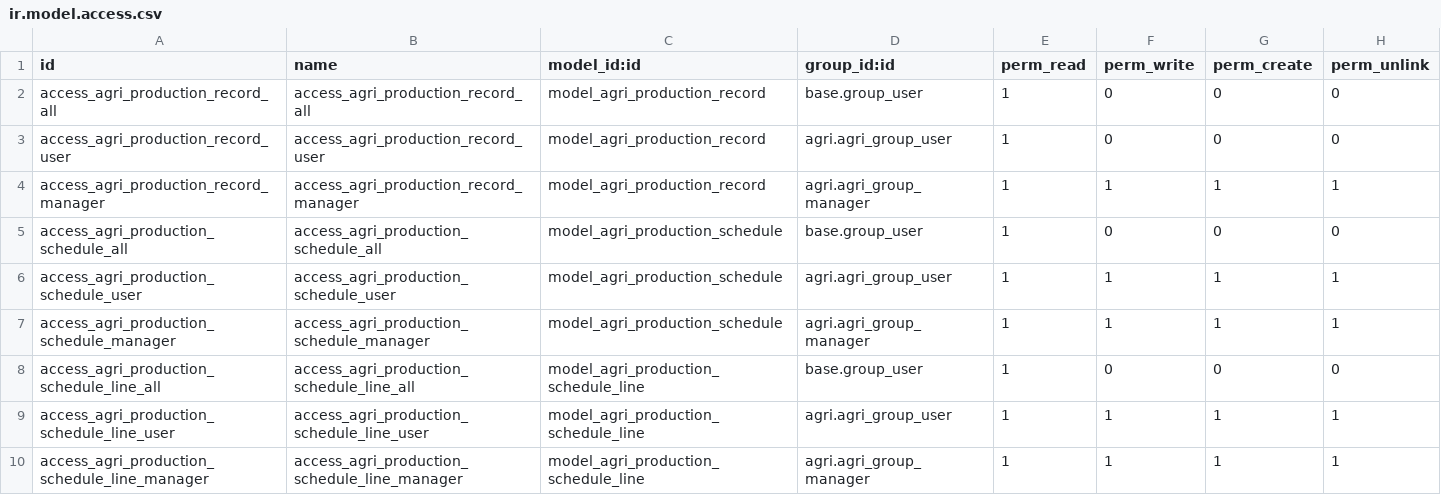
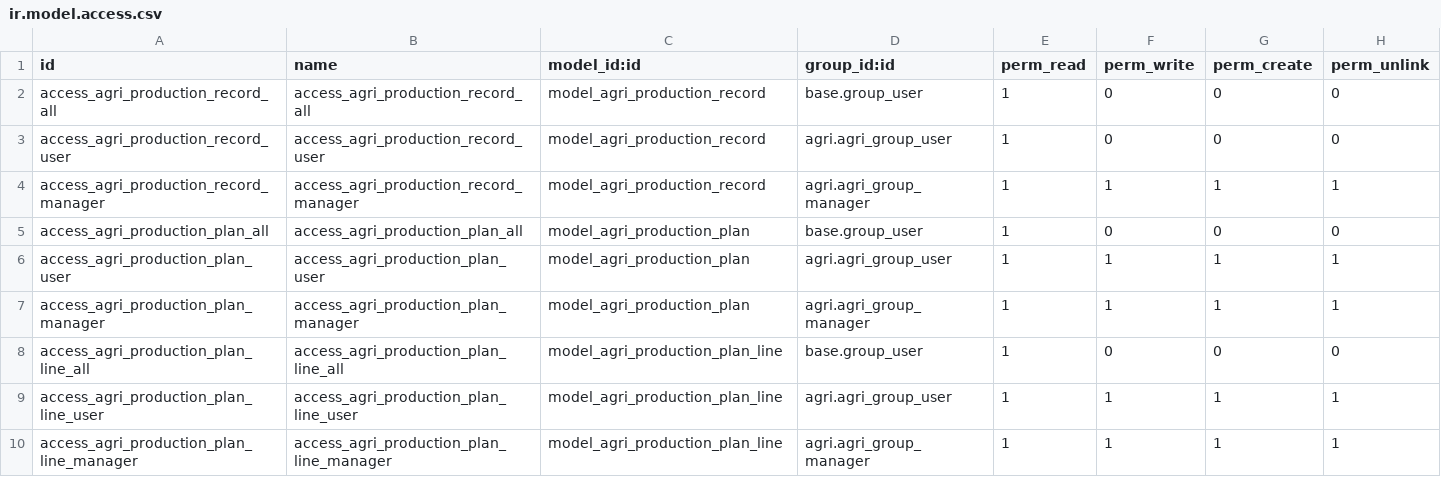
Before and after one commit to tate11/odoo-agri, a CSV file: agri_production/security/ir.model.access.csv, drawn as a sheet.

Commit message:
[IMP] agri_production: Reactor schedule to plan and add products

```diff
--- a/agri_production/security/ir.model.access.csv
+++ b/agri_production/security/ir.model.access.csv
@@ -4,7 +4,7 @@ access_agri_production_record_user,access_agri_production_record_user,model_agri
 access_agri_production_record_manager,access_agri_production_record_manager,model_agri_production_record,agri.agri_group_manager,1,1,1,1
-access_agri_production_schedule_all,access_agri_production_schedule_all,model_agri_production_schedule,base.group_user,1,0,0,0
-access_agri_production_schedule_user,access_agri_production_schedule_user,model_agri_production_schedule,agri.agri_group_user,1,1,1,1
-access_agri_production_schedule_manager,access_agri_production_schedule_manager,model_agri_production_schedule,agri.agri_group_manager,1,1,1,1
-access_agri_production_schedule_line_all,access_agri_production_schedule_line_all,model_agri_production_schedule_line,base.group_user,1,0,0,0
-access_agri_production_schedule_line_user,access_agri_production_schedule_line_user,model_agri_production_schedule_line,agri.agri_group_user,1,1,1,1
-access_agri_production_schedule_line_manager,access_agri_production_schedule_line_manager,model_agri_production_schedule_line,agri.agri_group_manager,1,1,1,1
+access_agri_production_plan_all,access_agri_production_plan_all,model_agri_production_plan,base.group_user,1,0,0,0
+access_agri_production_plan_user,access_agri_production_plan_user,model_agri_production_plan,agri.agri_group_user,1,1,1,1
+access_agri_production_plan_manager,access_agri_production_plan_manager,model_agri_production_plan,agri.agri_group_manager,1,1,1,1
+access_agri_production_plan_line_all,access_agri_production_plan_line_all,model_agri_production_plan_line,base.group_user,1,0,0,0
+access_agri_production_plan_line_user,access_agri_production_plan_line_user,model_agri_production_plan_line,agri.agri_group_user,1,1,1,1
+access_agri_production_plan_line_manager,access_agri_production_plan_line_manager,model_agri_production_plan_line,agri.agri_group_manager,1,1,1,1
```
Also changed, not shown: 14 other files.
